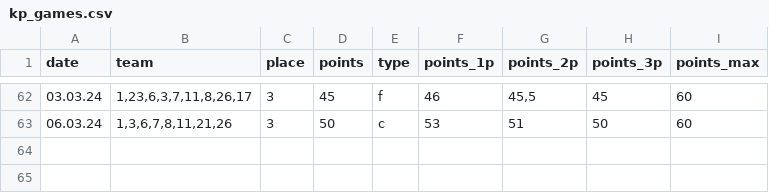
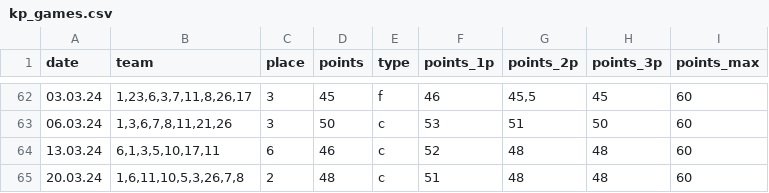
Before and after one commit to ododonov/russel_kp_stats, a CSV file: kp_games.csv, drawn as a sheet; only a part is shown, gaps mark what is left out; the diff names each change by its address in the sheet, - before the commit and + after, or states it on an @@ line.

```diff
--- a/kp_games.csv
+++ b/kp_games.csv
+row 64: 13.03.24 | 6,1,3,5,10,17,11 | 6 | 46 | c | 52 | 48 | 48 | 60
+row 65: 20.03.24 | 1,6,11,10,5,3,26,7,8 | 2 | 48 | c | 51 | 48 | 48 | 60
```
Also changed, not shown: 1 other file.
